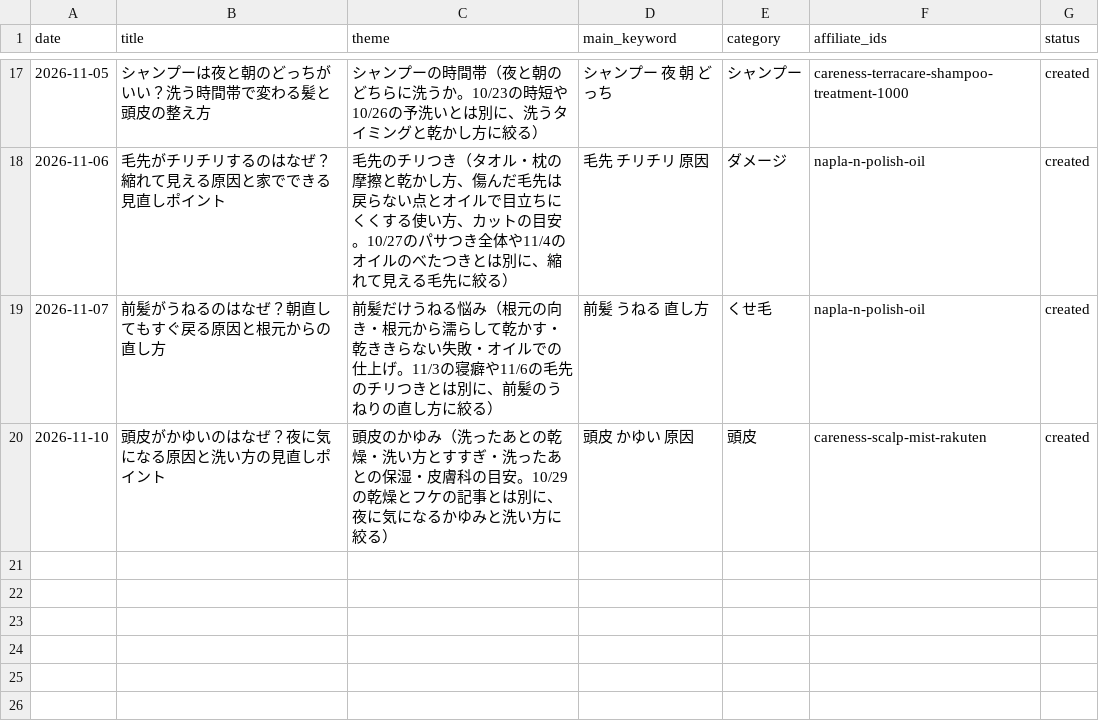
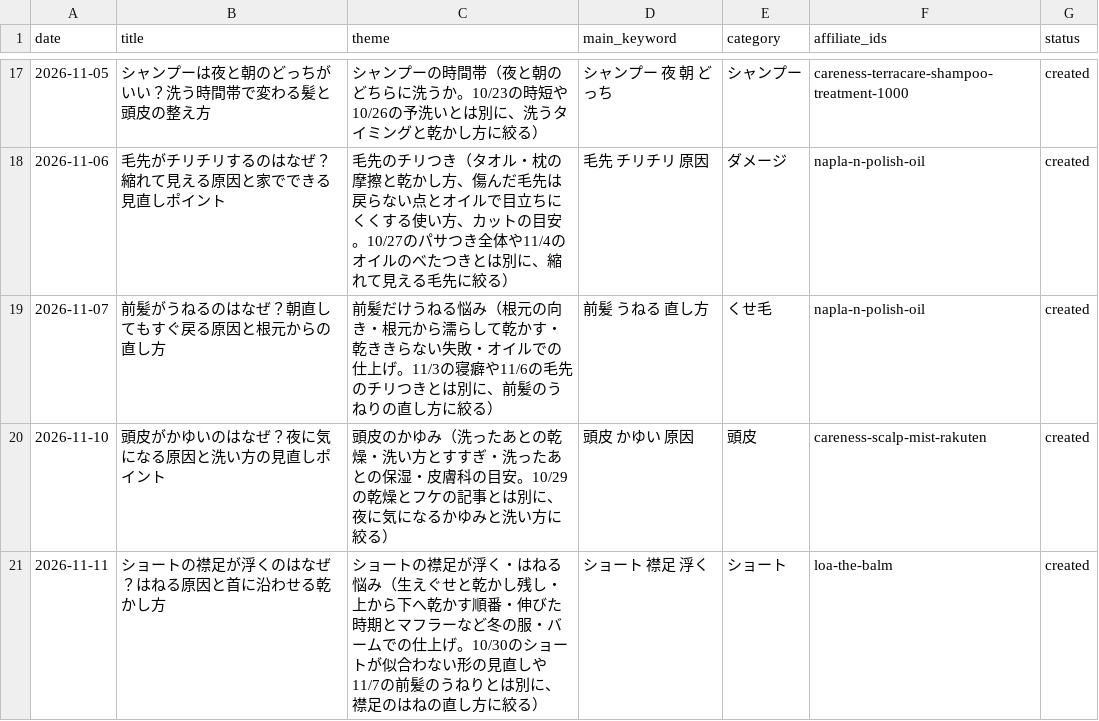
Before and after one commit to amityhair614-ops/amity-ameblo-daily, a CSV file: data/theme_history.csv, drawn as a sheet; only a part is shown, gaps mark what is left out; the diff names each change by its address in the sheet, - before the commit and + after, or states it on an @@ line.

```diff
--- a/data/theme_history.csv
+++ b/data/theme_history.csv
+row 21: 2026-11-11 | ショートの襟足が浮くのはなぜ？はねる原因と首に沿わせる乾かし方 | ショートの襟足が浮く・はねる悩み（生えぐせと乾かし残し・上から下へ乾かす順番・伸びた時期とマフラーなど冬の服・バームでの仕上げ。10/30のショートが似合わない形の見直しや11/7の前髪のうねりとは別に、襟足のはねの直し方に絞る） | ショート 襟足 浮く | ショート | loa-the-balm | created
```
Also changed, not shown: 3 other files.
